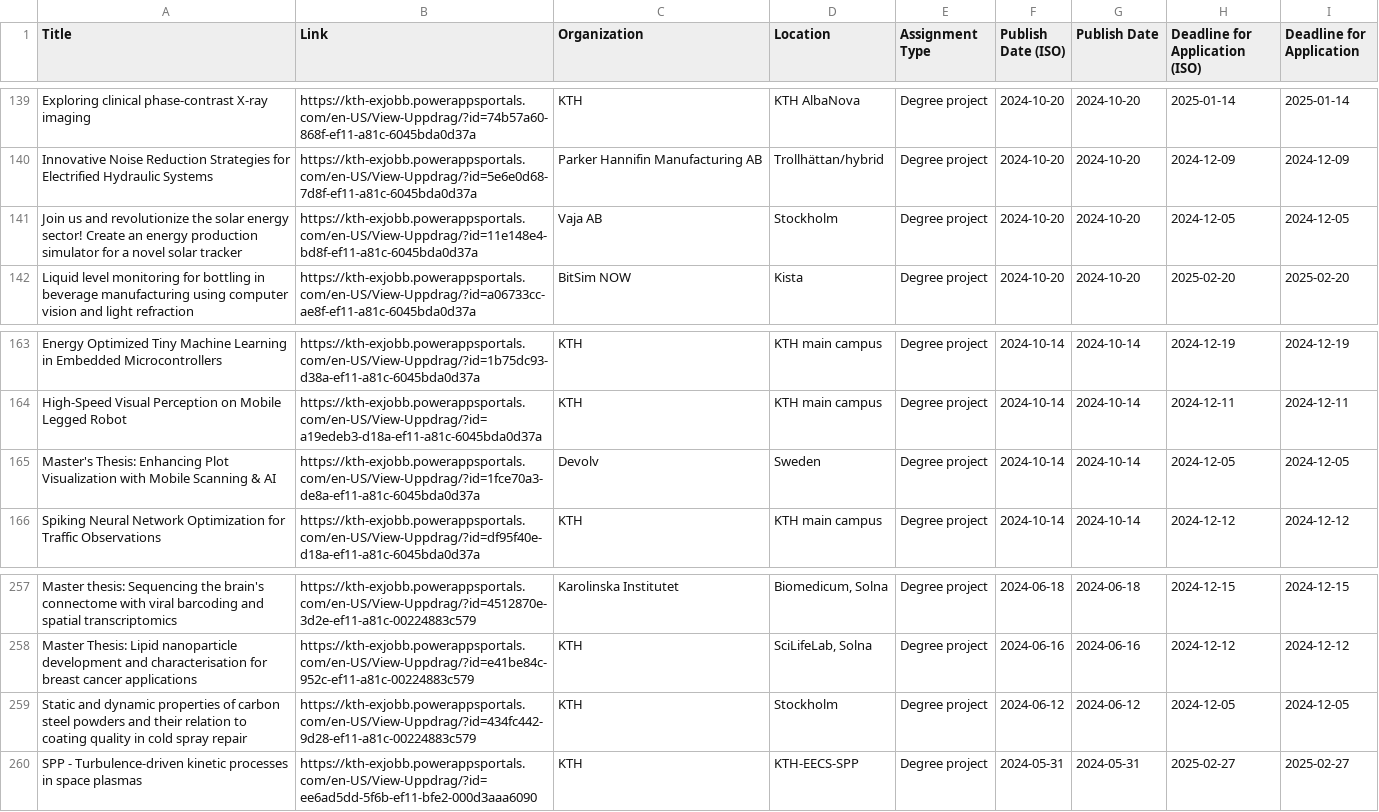
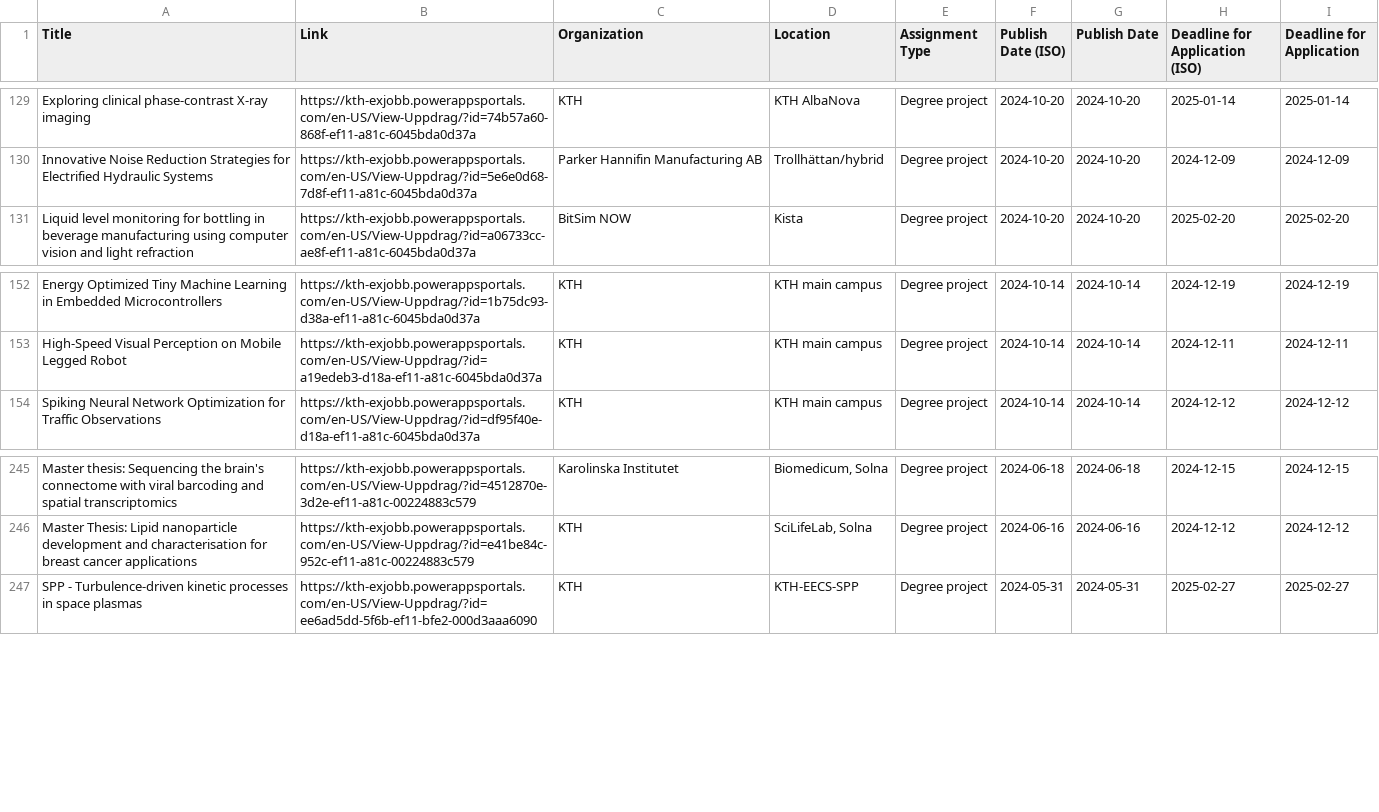
Before and after one commit to Qervas/exjobb, a CSV file: data/kth_exjobb_projects.csv, drawn as a sheet; only a part is shown, gaps mark what is left out; the diff covers the shown part only.

```diff
--- a/data/kth_exjobb_projects.csv
+++ b/data/kth_exjobb_projects.csv
@@ -140,3 +130,2 @@ Exploring clinical phase-contrast X-ray imaging,https://kth-exjobb.powerappsport
 Innovative Noise Reduction Strategies for Electrified Hydraulic Systems,https://kth-exjobb.powerappsportals.com/en-US/View-Uppdrag/?id=5e6e0d68-7d8f-ef11-a81c-6045bda0d37a,Parker Hannifin Manufacturing AB,Trollhättan/hybrid,Degree project,2024-10-20,2024-10-20,2024-12-09,2024-12-09
-Join us and revolutionize the solar energy sector! Create an energy production simulator for a novel solar tracker,https://kth-exjobb.powerappsportals.com/en-US/View-Uppdrag/?id=11e148e4-bd8f-ef11-a81c-6045bda0d37a,Vaja AB,Stockholm,Degree project,2024-10-20,2024-10-20,2024-12-05,2024-12-05
 Liquid level monitoring for bottling in beverage manufacturing using computer vision and light refraction,https://kth-exjobb.powerappsportals.com/en-US/View-Uppdrag/?id=a06733cc-ae8f-ef11-a81c-6045bda0d37a,BitSim NOW,Kista,Degree project,2024-10-20,2024-10-20,2025-02-20,2025-02-20
@@ -164,3 +153,2 @@ Energy Optimized Tiny Machine Learning in Embedded Microcontrollers,https://kth-
 High-Speed Visual Perception on Mobile Legged Robot,https://kth-exjobb.powerappsportals.com/en-US/View-Uppdrag/?id=a19edeb3-d18a-ef11-a81c-6045bda0d37a,KTH,KTH main campus,Degree project,2024-10-14,2024-10-14,2024-12-11,2024-12-11
-Master's Thesis: Enhancing Plot Visualization with Mobile Scanning & AI,https://kth-exjobb.powerappsportals.com/en-US/View-Uppdrag/?id=1fce70a3-de8a-ef11-a81c-6045bda0d37a,Devolv,Sweden,Degree project,2024-10-14,2024-10-14,2024-12-05,2024-12-05
 Spiking Neural Network Optimization for Traffic Observations,https://kth-exjobb.powerappsportals.com/en-US/View-Uppdrag/?id=df95f40e-d18a-ef11-a81c-6045bda0d37a,KTH,KTH main campus,Degree project,2024-10-14,2024-10-14,2024-12-12,2024-12-12
@@ -258,3 +246,2 @@ Master thesis: Sequencing the brain's connectome with viral barcoding and spatia
 Master Thesis: Lipid nanoparticle development and characterisation for breast cancer applications,https://kth-exjobb.powerappsportals.com/en-US/View-Uppdrag/?id=e41be84c-952c-ef11-a81c-00224883c579,KTH,"SciLifeLab, Solna",Degree project,2024-06-16,2024-06-16,2024-12-12,2024-12-12
-Static and dynamic properties of carbon steel powders and their relation to coating quality in cold spray repair,https://kth-exjobb.powerappsportals.com/en-US/View-Uppdrag/?id=434fc442-9d28-ef11-a81c-00224883c579,KTH,Stockholm,Degree project,2024-06-12,2024-06-12,2024-12-05,2024-12-05
 SPP - Turbulence-driven kinetic processes in space plasmas,https://kth-exjobb.powerappsportals.com/en-US/View-Uppdrag/?id=ee6ad5dd-5f6b-ef11-bfe2-000d3aaa6090,KTH,KTH-EECS-SPP,Degree project,2024-05-31,2024-05-31,2025-02-27,2025-02-27
```
Also changed, not shown: 10 removed rows elsewhere in this file, data/liu_exjobb_projects.csv, 1 other file.
